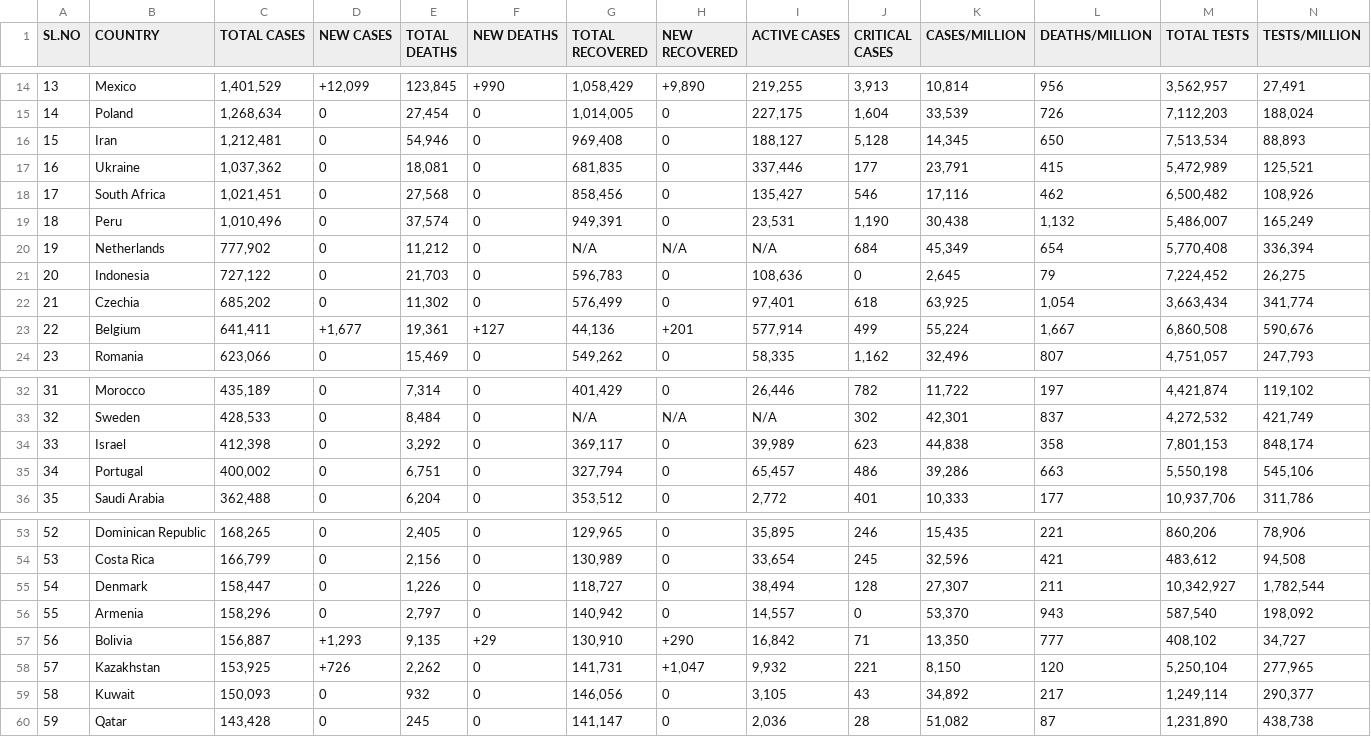
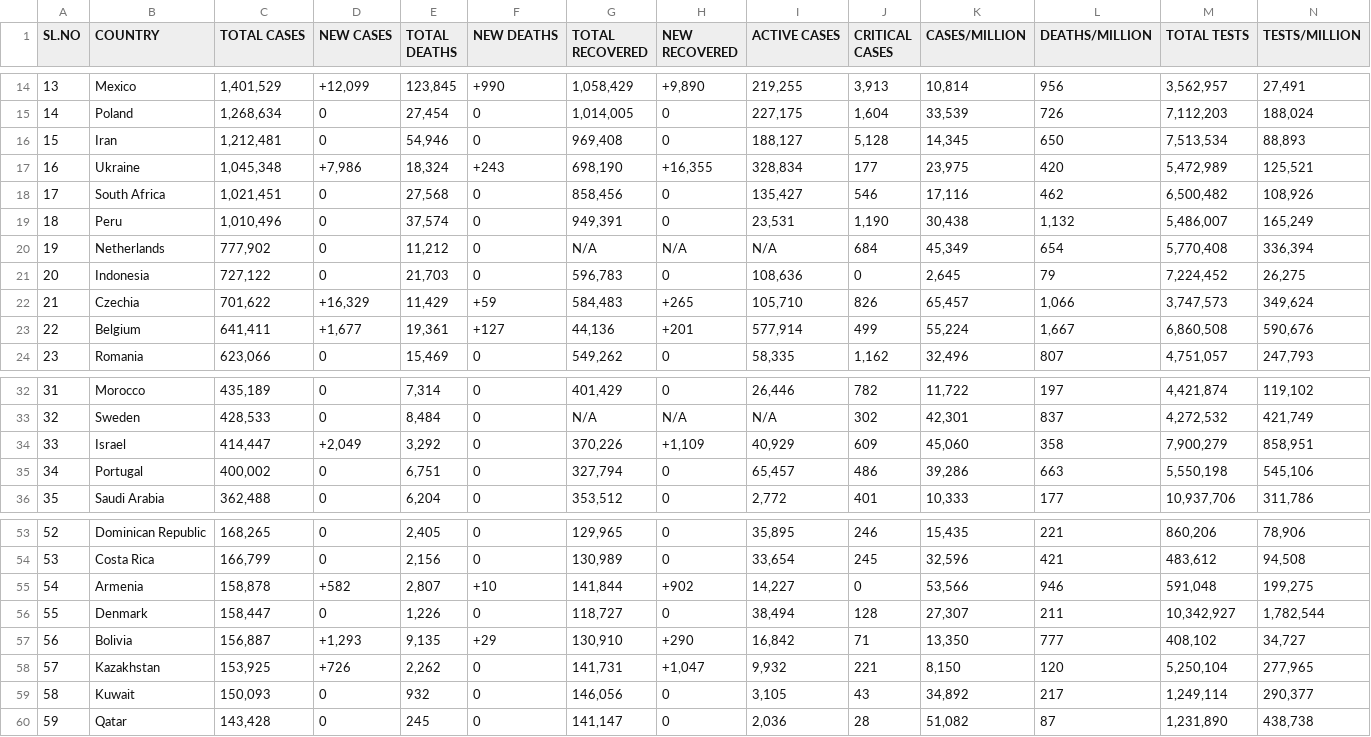
Before and after one commit to deb12378/CV-19, a CSV file: data.csv, drawn as a sheet; only a part is shown, gaps mark what is left out; removed rows and columns are numbered as before the commit, all else as after; rows hold the shown columns only; the diff covers the shown part only; the diff names each change by its address in the sheet, - before the commit and + after, or states it on an @@ line.

Commit message:
Updated data

```diff
--- a/data.csv
+++ b/data.csv
-C17 (TOTAL CASES): 1,037,362
+C17 (TOTAL CASES): 1,045,348
-D17 (NEW CASES): 0
+D17 (NEW CASES): +7,986
-E17 (TOTAL DEATHS): 18,081
+E17 (TOTAL DEATHS): 18,324
-F17 (NEW DEATHS): 0
+F17 (NEW DEATHS): +243
-G17 (TOTAL RECOVERED): 681,835
+G17 (TOTAL RECOVERED): 698,190
-H17 (NEW RECOVERED): 0
+H17 (NEW RECOVERED): +16,355
-I17 (ACTIVE CASES): 337,446
+I17 (ACTIVE CASES): 328,834
-K17 (CASES/MILLION): 23,791
+K17 (CASES/MILLION): 23,975
-L17 (DEATHS/MILLION): 415
+L17 (DEATHS/MILLION): 420
-C22 (TOTAL CASES): 685,202
+C22 (TOTAL CASES): 701,622
-D22 (NEW CASES): 0
+D22 (NEW CASES): +16,329
-E22 (TOTAL DEATHS): 11,302
+E22 (TOTAL DEATHS): 11,429
-F22 (NEW DEATHS): 0
+F22 (NEW DEATHS): +59
-G22 (TOTAL RECOVERED): 576,499
+G22 (TOTAL RECOVERED): 584,483
-H22 (NEW RECOVERED): 0
+H22 (NEW RECOVERED): +265
-I22 (ACTIVE CASES): 97,401
+I22 (ACTIVE CASES): 105,710
-J22 (CRITICAL CASES): 618
+J22 (CRITICAL CASES): 826
-K22 (CASES/MILLION): 63,925
+K22 (CASES/MILLION): 65,457
-L22 (DEATHS/MILLION): 1,054
+L22 (DEATHS/MILLION): 1,066
-M22 (TOTAL TESTS): 3,663,434
+M22 (TOTAL TESTS): 3,747,573
-N22 (TESTS/MILLION): 341,774
+N22 (TESTS/MILLION): 349,624
-C34 (TOTAL CASES): 412,398
+C34 (TOTAL CASES): 414,447
-D34 (NEW CASES): 0
+D34 (NEW CASES): +2,049
-G34 (TOTAL RECOVERED): 369,117
+G34 (TOTAL RECOVERED): 370,226
-H34 (NEW RECOVERED): 0
+H34 (NEW RECOVERED): +1,109
-I34 (ACTIVE CASES): 39,989
+I34 (ACTIVE CASES): 40,929
-J34 (CRITICAL CASES): 623
+J34 (CRITICAL CASES): 609
-K34 (CASES/MILLION): 44,838
+K34 (CASES/MILLION): 45,060
-M34 (TOTAL TESTS): 7,801,153
+M34 (TOTAL TESTS): 7,900,279
-N34 (TESTS/MILLION): 848,174
+N34 (TESTS/MILLION): 858,951
+row 55: 54 | Armenia | 158,878 | +582 | 2,807 | +10 | 141,844 | +902 | 14,227 | 0 | 53,566 | 946 | 591,048 | 199,275
-A56 (SL.NO): 54
+A56 (SL.NO): 55
-row 56: 55 | Armenia | 158,296 | 0 | 2,797 | 0 | 140,942 | 0 | 14,557 | 0 | 53,370 | 943 | 587,540 | 198,092
```
Also changed, not shown: 29 edited cells elsewhere in this file.
